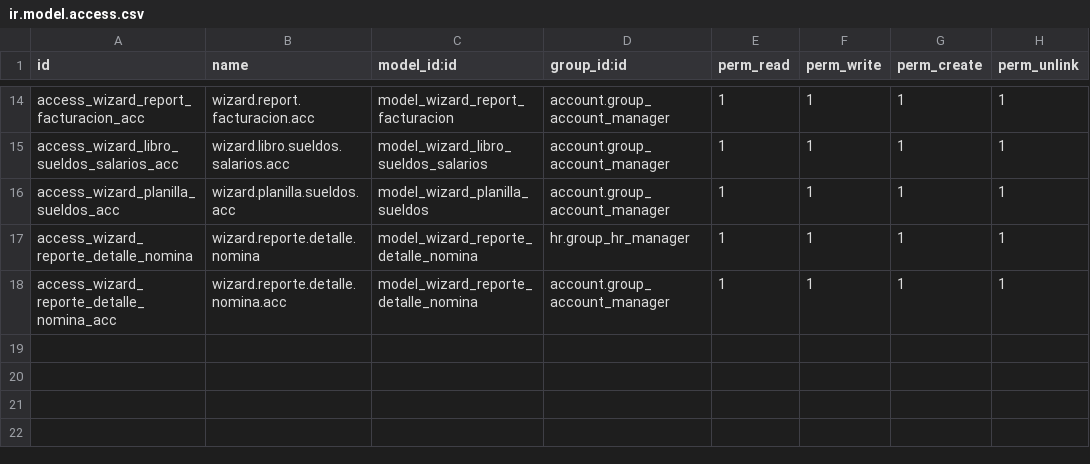
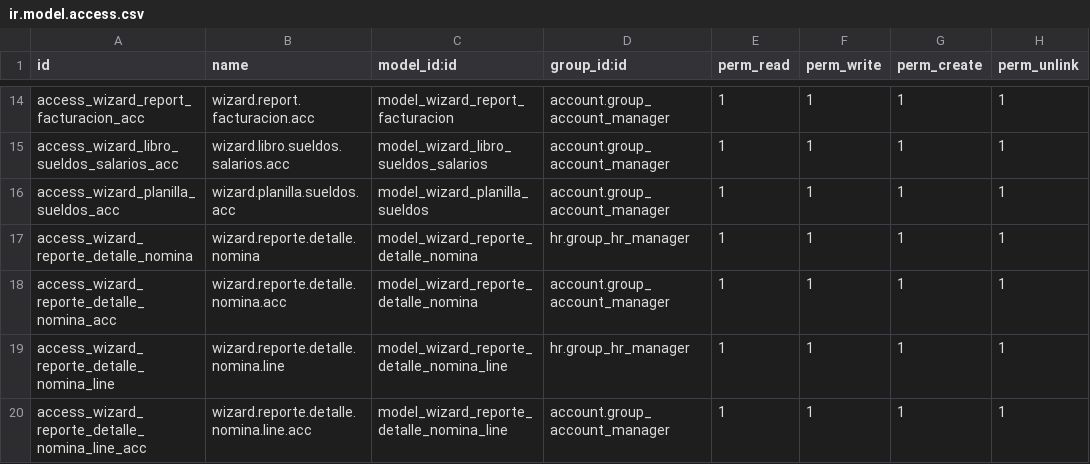
Before and after one commit to AlexConstrutec/odoo19e, a CSV file: construtec_hr_reports_19/security/ir.model.access.csv, drawn as a sheet; only a part is shown, gaps mark what is left out; the diff names each change by its address in the sheet, - before the commit and + after, or states it on an @@ line.

```diff
--- a/construtec_hr_reports_19/security/ir.model.access.csv
+++ b/construtec_hr_reports_19/security/ir.model.access.csv
+row 19: access_wizard_reporte_detalle_nomina_line | wizard.reporte.detalle.nomina.line | model_wizard_reporte_detalle_nomina_line | hr.group_hr_manager | 1 | 1 | 1 | 1
+row 20: access_wizard_reporte_detalle_nomina_line_acc | wizard.reporte.detalle.nomina.line.acc | model_wizard_reporte_detalle_nomina_line | account.group_account_manager | 1 | 1 | 1 | 1
```
Also changed, not shown: 6 other files.
